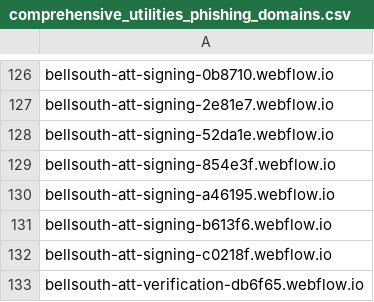
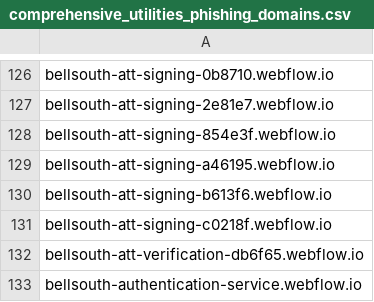
Before and after one commit to Phishcan/phishcan-data, a CSV file: api/utilities/comprehensive_utilities_phishing_domains.csv, drawn as a sheet; only a part is shown, gaps mark what is left out; the shorter side is filled out with more unchanged rows; the diff names each change by its address in the sheet, - before the commit and + after, or states it on an @@ line.

Commit message:
Update phishing exports - 2026-01-24_18-35-17

```diff
--- a/api/utilities/comprehensive_utilities_phishing_domains.csv
+++ b/api/utilities/comprehensive_utilities_phishing_domains.csv
-row 128: bellsouth-att-signing-52da1e.webflow.io
```
Also changed, not shown: 5 other files.
